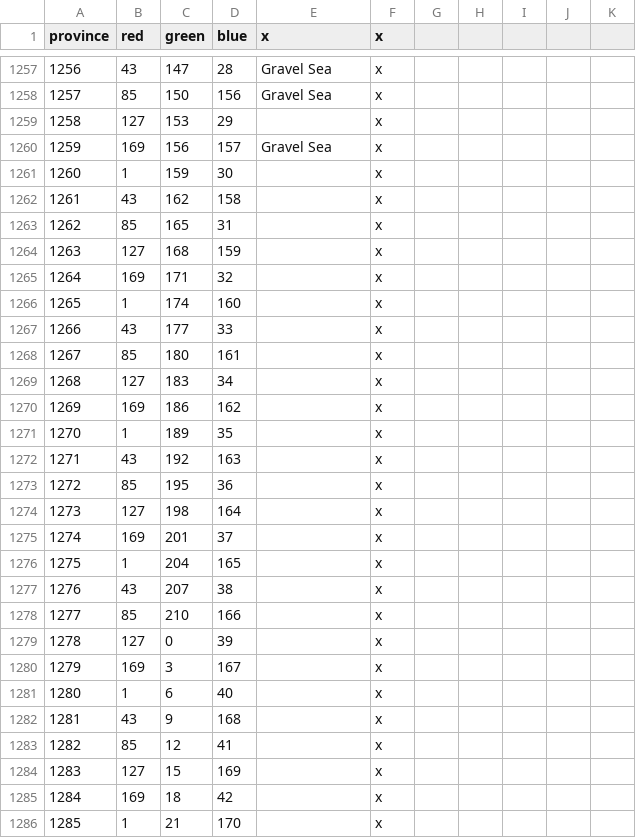
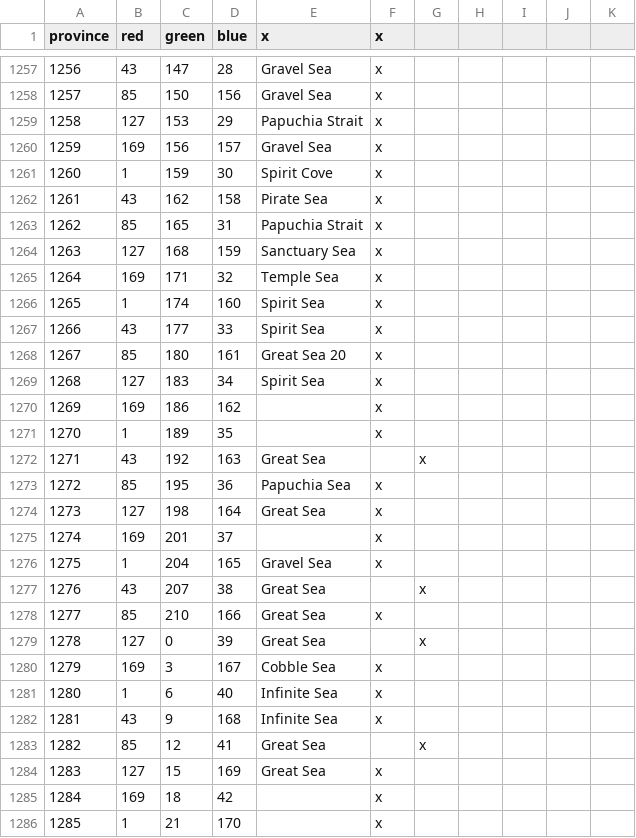
Before and after one commit to locustgate/Hylian-Kings, a CSV file: Hylian Kings/map/definition.csv, drawn as a sheet; only a part is shown, gaps mark what is left out.

```diff
--- a/Hylian Kings/map/definition.csv
+++ b/Hylian Kings/map/definition.csv
@@ -1258,28 +1258,28 @@ province;red;green;blue;x;x
 1257;85;150;156;Gravel Sea;x
-1258;127;153;29;;x
+1258;127;153;29;Papuchia Strait;x
 1259;169;156;157;Gravel Sea;x
-1260;1;159;30;;x
-1261;43;162;158;;x
-1262;85;165;31;;x
-1263;127;168;159;;x
-1264;169;171;32;;x
-1265;1;174;160;;x
-1266;43;177;33;;x
-1267;85;180;161;;x
-1268;127;183;34;;x
+1260;1;159;30;Spirit Cove;x
+1261;43;162;158;Pirate Sea;x
+1262;85;165;31;Papuchia Strait;x
+1263;127;168;159;Sanctuary Sea;x
+1264;169;171;32;Temple Sea;x
+1265;1;174;160;Spirit Sea;x
+1266;43;177;33;Spirit Sea;x
+1267;85;180;161;Great Sea 20;x
+1268;127;183;34;Spirit Sea;x
 1269;169;186;162;;x
 1270;1;189;35;;x
-1271;43;192;163;;x
-1272;85;195;36;;x
-1273;127;198;164;;x
+1271;43;192;163;Great Sea;;x
+1272;85;195;36;Papuchia Sea;x
+1273;127;198;164;Great Sea;x
 1274;169;201;37;;x
-1275;1;204;165;;x
-1276;43;207;38;;x
-1277;85;210;166;;x
-1278;127;0;39;;x
-1279;169;3;167;;x
-1280;1;6;40;;x
-1281;43;9;168;;x
-1282;85;12;41;;x
-1283;127;15;169;;x
+1275;1;204;165;Gravel Sea;x
+1276;43;207;38;Great Sea;;x
+1277;85;210;166;Great Sea;x
+1278;127;0;39;Great Sea;;x
+1279;169;3;167;Cobble Sea;x
+1280;1;6;40;Infinite Sea;x
+1281;43;9;168;Infinite Sea;x
+1282;85;12;41;Great Sea;;x
+1283;127;15;169;Great Sea;x
 1284;169;18;42;;x
```
Also changed, not shown: Hylian Kings/localisation/0_Province_names.csv, 2 other files.
